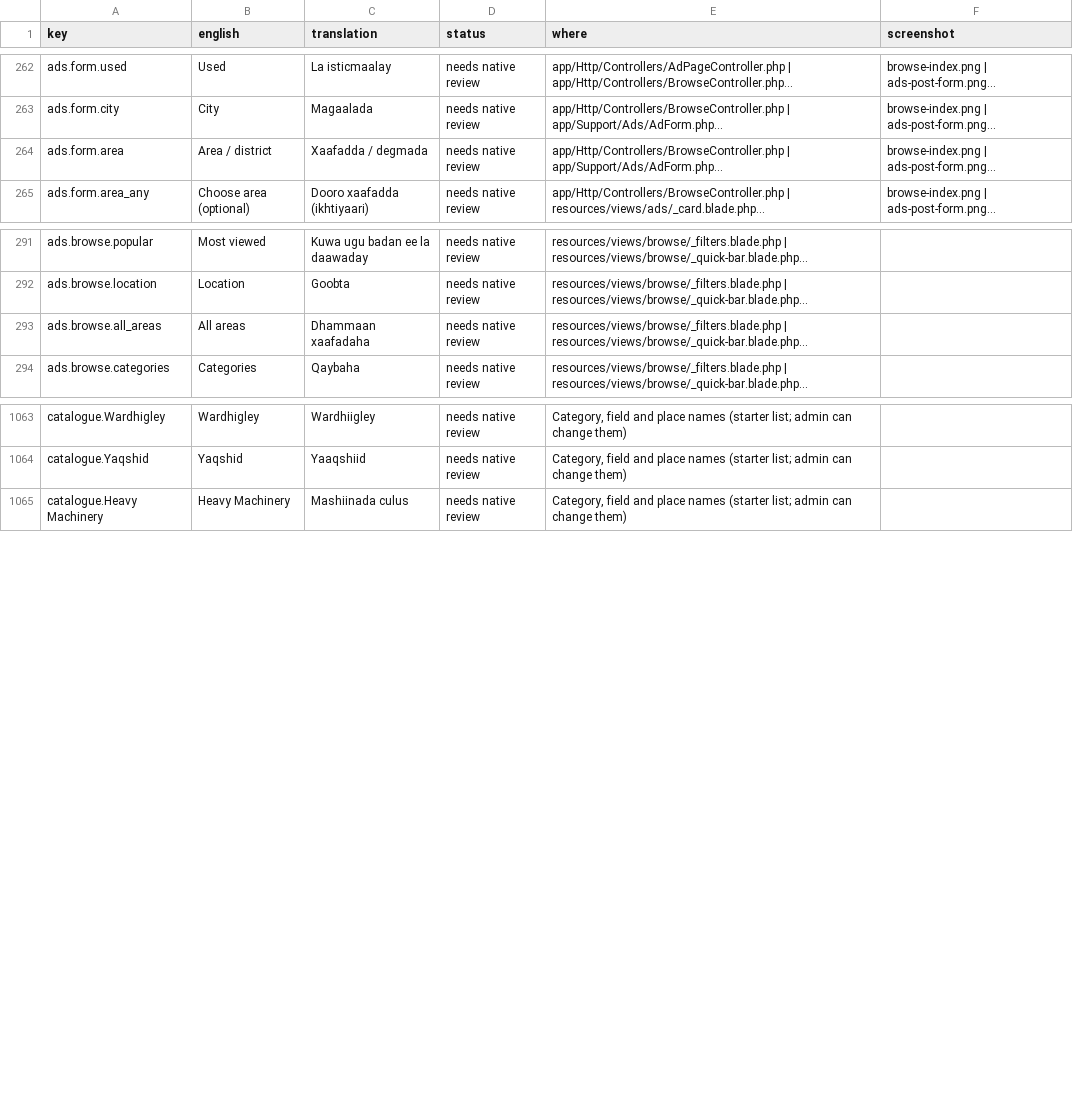
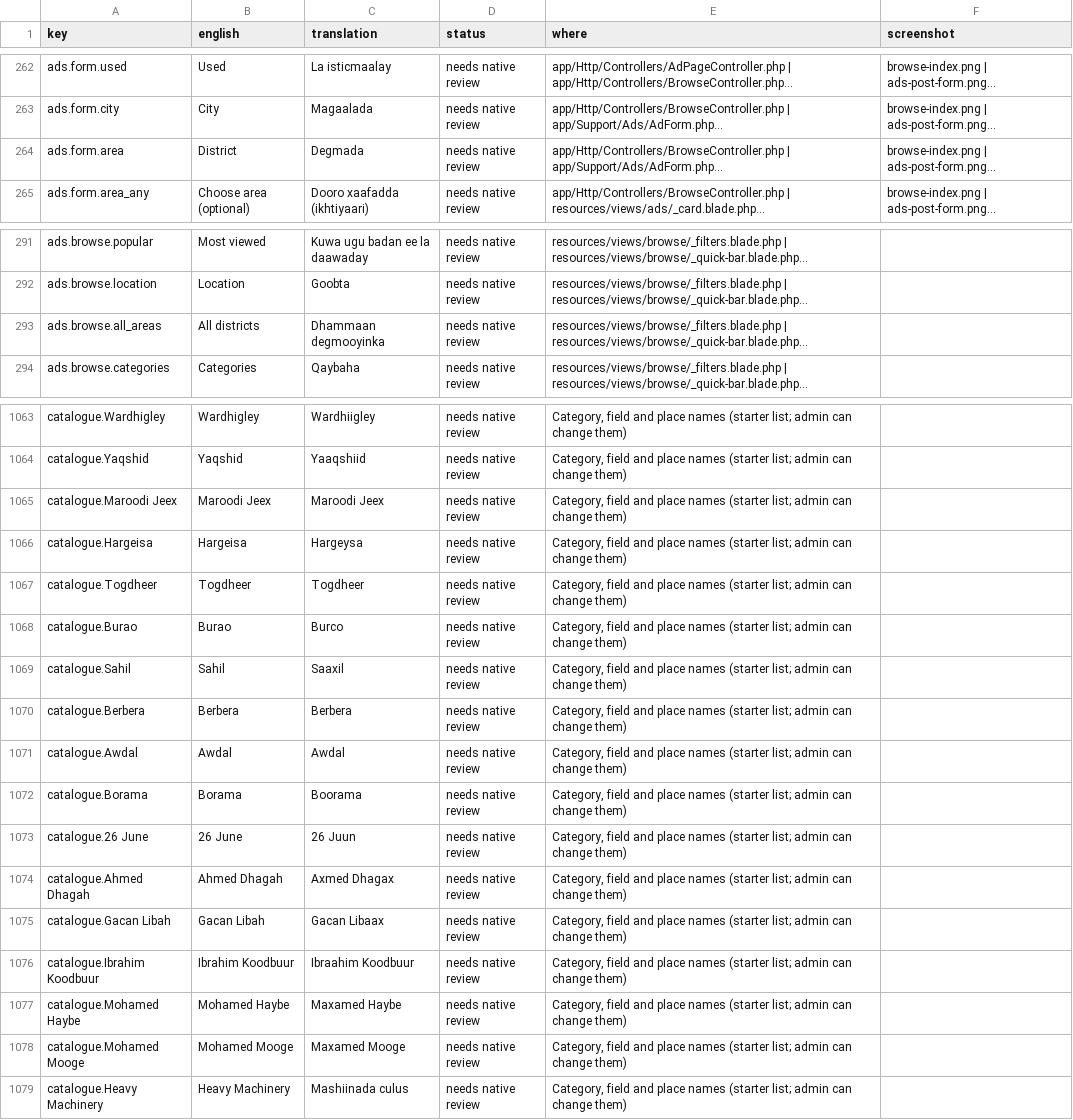
Before and after one commit to kulmiss/iibsom, a CSV file: docs/somali-review/somali-texts.csv, drawn as a sheet; only a part is shown, gaps mark what is left out; long unchanged cells end in …; the diff names each change by its address in the sheet, - before the commit and + after, or states it on an @@ line.

```diff
--- a/docs/somali-review/somali-texts.csv
+++ b/docs/somali-review/somali-texts.csv
-B264 (english): Area / district
+B264 (english): District
-C264 (translation): Xaafadda / degmada
+C264 (translation): Degmada
-B293 (english): All areas
+B293 (english): All districts
-C293 (translation): Dhammaan xaafadaha
+C293 (translation): Dhammaan degmooyinka
+row 1065: catalogue.Maroodi Jeex | Maroodi Jeex | Maroodi Jeex | needs native review | Category, field and place names (starter list; admin can change them)
+row 1066: catalogue.Hargeisa | Hargeisa | Hargeysa | needs native review | Category, field and place names (starter list; admin can change them)
+row 1067: catalogue.Togdheer | Togdheer | Togdheer | needs native review | Category, field and place names (starter list; admin can change them)
+row 1068: catalogue.Burao | Burao | Burco | needs native review | Category, field and place names (starter list; admin can change them)
+row 1069: catalogue.Sahil | Sahil | Saaxil | needs native review | Category, field and place names (starter list; admin can change them)
+row 1070: catalogue.Berbera | Berbera | Berbera | needs native review | Category, field and place names (starter list; admin can change them)
+row 1071: catalogue.Awdal | Awdal | Awdal | needs native review | Category, field and place names (starter list; admin can change them)
+row 1072: catalogue.Borama | Borama | Boorama | needs native review | Category, field and place names (starter list; admin can change them)
+row 1073: catalogue.26 June | 26 June | 26 Juun | needs native review | Category, field and place names (starter list; admin can change them)
+row 1074: catalogue.Ahmed Dhagah | Ahmed Dhagah | Axmed Dhagax | needs native review | Category, field and place names (starter list; admin can change them)
+row 1075: catalogue.Gacan Libah | Gacan Libah | Gacan Libaax | needs native review | Category, field and place names (starter list; admin can change them)
+row 1076: catalogue.Ibrahim Koodbuur | Ibrahim Koodbuur | Ibraahim Koodbuur | needs native review | Category, field and place names (starter list; admin can change them)
+row 1077: catalogue.Mohamed Haybe | Mohamed Haybe | Maxamed Haybe | needs native review | Category, field and place names (starter list; admin can change them)
+row 1078: catalogue.Mohamed Mooge | Mohamed Mooge | Maxamed Mooge | needs native review | Category, field and place names (starter list; admin can change them)
```
Also changed, not shown: 22 other files.
